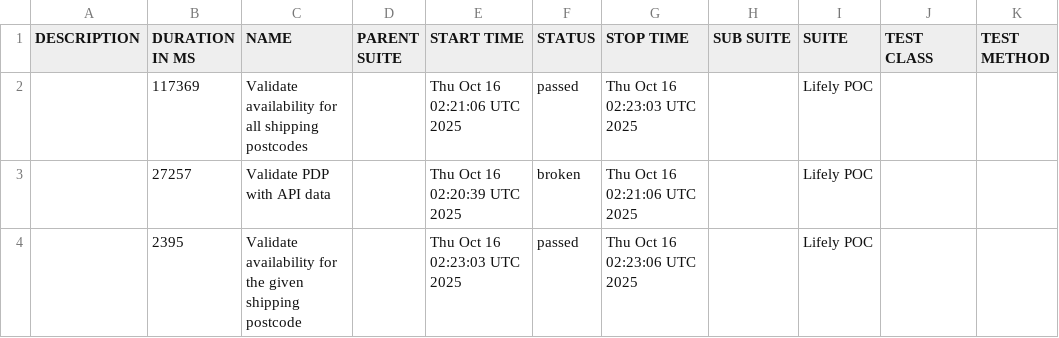
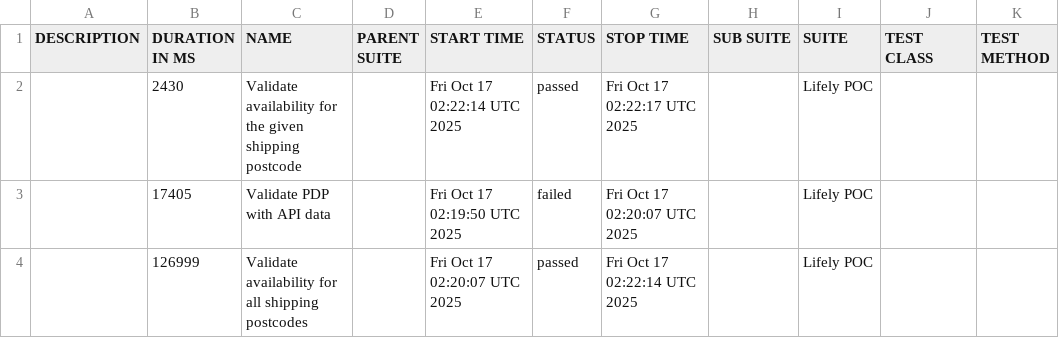
Before and after one commit to Het0603/E-Living, a CSV file: data/suites.csv, drawn as a sheet.

```diff
--- a/data/suites.csv
+++ b/data/suites.csv
@@ -1,4 +1,4 @@
 "DESCRIPTION","DURATION IN MS","NAME","PARENT SUITE","START TIME","STATUS","STOP TIME","SUB SUITE","SUITE","TEST CLASS","TEST METHOD"
-"","117369","Validate availability for all shipping postcodes","","Thu Oct 16 02:21:06 UTC 2025","passed","Thu Oct 16 02:23:03 UTC 2025","","Lifely POC","",""
-"","27257","Validate PDP with API data","","Thu Oct 16 02:20:39 UTC 2025","broken","Thu Oct 16 02:21:06 UTC 2025","","Lifely POC","",""
-"","2395","Validate availability for the given shipping postcode","","Thu Oct 16 02:23:03 UTC 2025","passed","Thu Oct 16 02:23:06 UTC 2025","","Lifely POC","",""
+"","2430","Validate availability for the given shipping postcode","","Fri Oct 17 02:22:14 UTC 2025","passed","Fri Oct 17 02:22:17 UTC 2025","","Lifely POC","",""
+"","17405","Validate PDP with API data","","Fri Oct 17 02:19:50 UTC 2025","failed","Fri Oct 17 02:20:07 UTC 2025","","Lifely POC","",""
+"","126999","Validate availability for all shipping postcodes","","Fri Oct 17 02:20:07 UTC 2025","passed","Fri Oct 17 02:22:14 UTC 2025","","Lifely POC","",""
```
Also changed, not shown: 34 other files.
